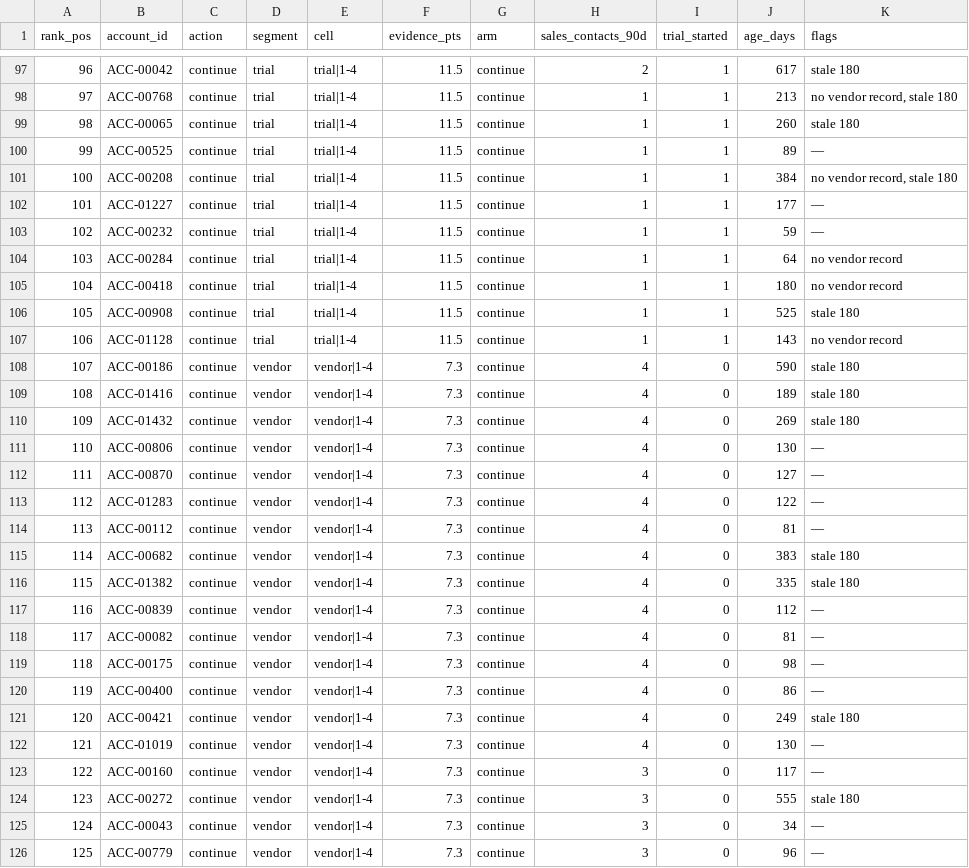
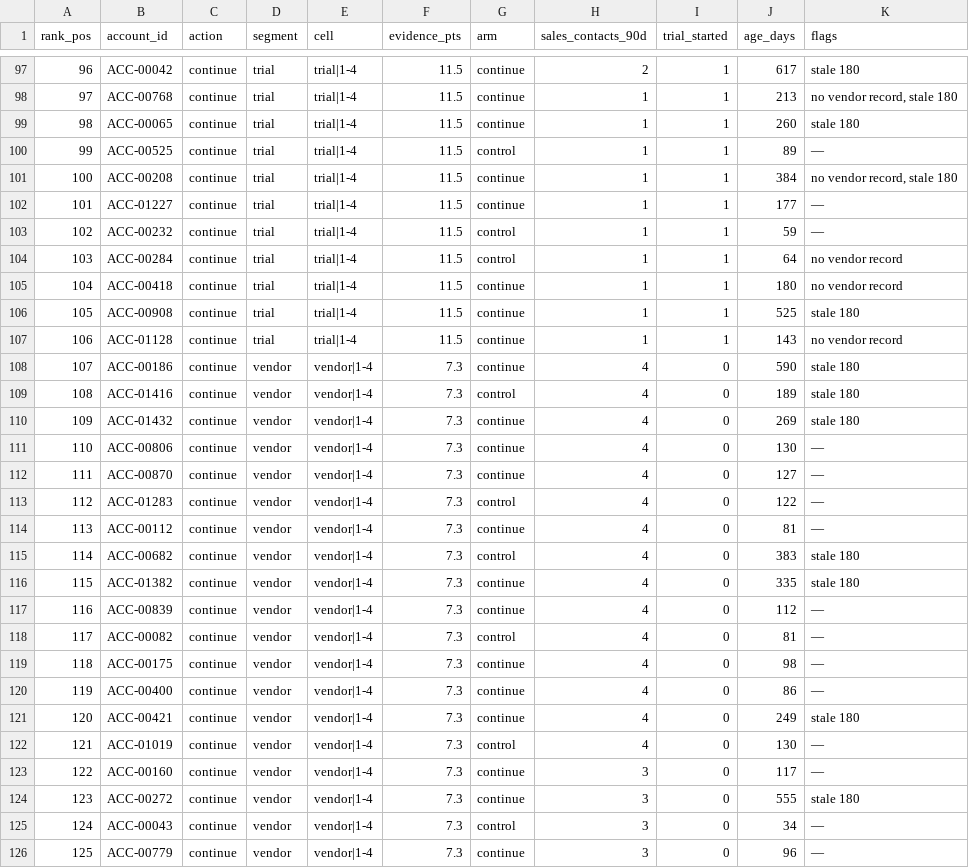
Before and after one commit to ignaciopenesi/cordilla-account-scoring, a CSV file: serving/out/ranked.csv, drawn as a sheet; only a part is shown, gaps mark what is left out; the diff covers the shown part only.

```diff
--- a/serving/out/ranked.csv
+++ b/serving/out/ranked.csv
@@ -99,7 +99,7 @@ rank_pos,account_id,action,segment,cell,evidence_pts,arm,sales_contacts_90d,tria
 98,ACC-00065,continue,trial,trial|1-4,11.5,continue,1,1,260,stale 180
-99,ACC-00525,continue,trial,trial|1-4,11.5,continue,1,1,89,—
+99,ACC-00525,continue,trial,trial|1-4,11.5,control,1,1,89,—
 100,ACC-00208,continue,trial,trial|1-4,11.5,continue,1,1,384,"no vendor record, stale 180"
 101,ACC-01227,continue,trial,trial|1-4,11.5,continue,1,1,177,—
-102,ACC-00232,continue,trial,trial|1-4,11.5,continue,1,1,59,—
-103,ACC-00284,continue,trial,trial|1-4,11.5,continue,1,1,64,no vendor record
+102,ACC-00232,continue,trial,trial|1-4,11.5,control,1,1,59,—
+103,ACC-00284,continue,trial,trial|1-4,11.5,control,1,1,64,no vendor record
 104,ACC-00418,continue,trial,trial|1-4,11.5,continue,1,1,180,no vendor record
@@ -108,3 +108,3 @@ rank_pos,account_id,action,segment,cell,evidence_pts,arm,sales_contacts_90d,tria
 107,ACC-00186,continue,vendor,vendor|1-4,7.3,continue,4,0,590,stale 180
-108,ACC-01416,continue,vendor,vendor|1-4,7.3,continue,4,0,189,stale 180
+108,ACC-01416,continue,vendor,vendor|1-4,7.3,control,4,0,189,stale 180
 109,ACC-01432,continue,vendor,vendor|1-4,7.3,continue,4,0,269,stale 180
@@ -112,8 +112,8 @@ rank_pos,account_id,action,segment,cell,evidence_pts,arm,sales_contacts_90d,tria
 111,ACC-00870,continue,vendor,vendor|1-4,7.3,continue,4,0,127,—
-112,ACC-01283,continue,vendor,vendor|1-4,7.3,continue,4,0,122,—
+112,ACC-01283,continue,vendor,vendor|1-4,7.3,control,4,0,122,—
 113,ACC-00112,continue,vendor,vendor|1-4,7.3,continue,4,0,81,—
-114,ACC-00682,continue,vendor,vendor|1-4,7.3,continue,4,0,383,stale 180
+114,ACC-00682,continue,vendor,vendor|1-4,7.3,control,4,0,383,stale 180
 115,ACC-01382,continue,vendor,vendor|1-4,7.3,continue,4,0,335,stale 180
 116,ACC-00839,continue,vendor,vendor|1-4,7.3,continue,4,0,112,—
-117,ACC-00082,continue,vendor,vendor|1-4,7.3,continue,4,0,81,—
+117,ACC-00082,continue,vendor,vendor|1-4,7.3,control,4,0,81,—
 118,ACC-00175,continue,vendor,vendor|1-4,7.3,continue,4,0,98,—
@@ -121,6 +121,6 @@ rank_pos,account_id,action,segment,cell,evidence_pts,arm,sales_contacts_90d,tria
 120,ACC-00421,continue,vendor,vendor|1-4,7.3,continue,4,0,249,stale 180
-121,ACC-01019,continue,vendor,vendor|1-4,7.3,continue,4,0,130,—
+121,ACC-01019,continue,vendor,vendor|1-4,7.3,control,4,0,130,—
 122,ACC-00160,continue,vendor,vendor|1-4,7.3,continue,3,0,117,—
 123,ACC-00272,continue,vendor,vendor|1-4,7.3,continue,3,0,555,stale 180
-124,ACC-00043,continue,vendor,vendor|1-4,7.3,continue,3,0,34,—
+124,ACC-00043,continue,vendor,vendor|1-4,7.3,control,3,0,34,—
 125,ACC-00779,continue,vendor,vendor|1-4,7.3,continue,3,0,96,—
```
Also changed, not shown: 171 edited cells elsewhere in this file, serving/out/rep_worklist.csv, 9 other files.
